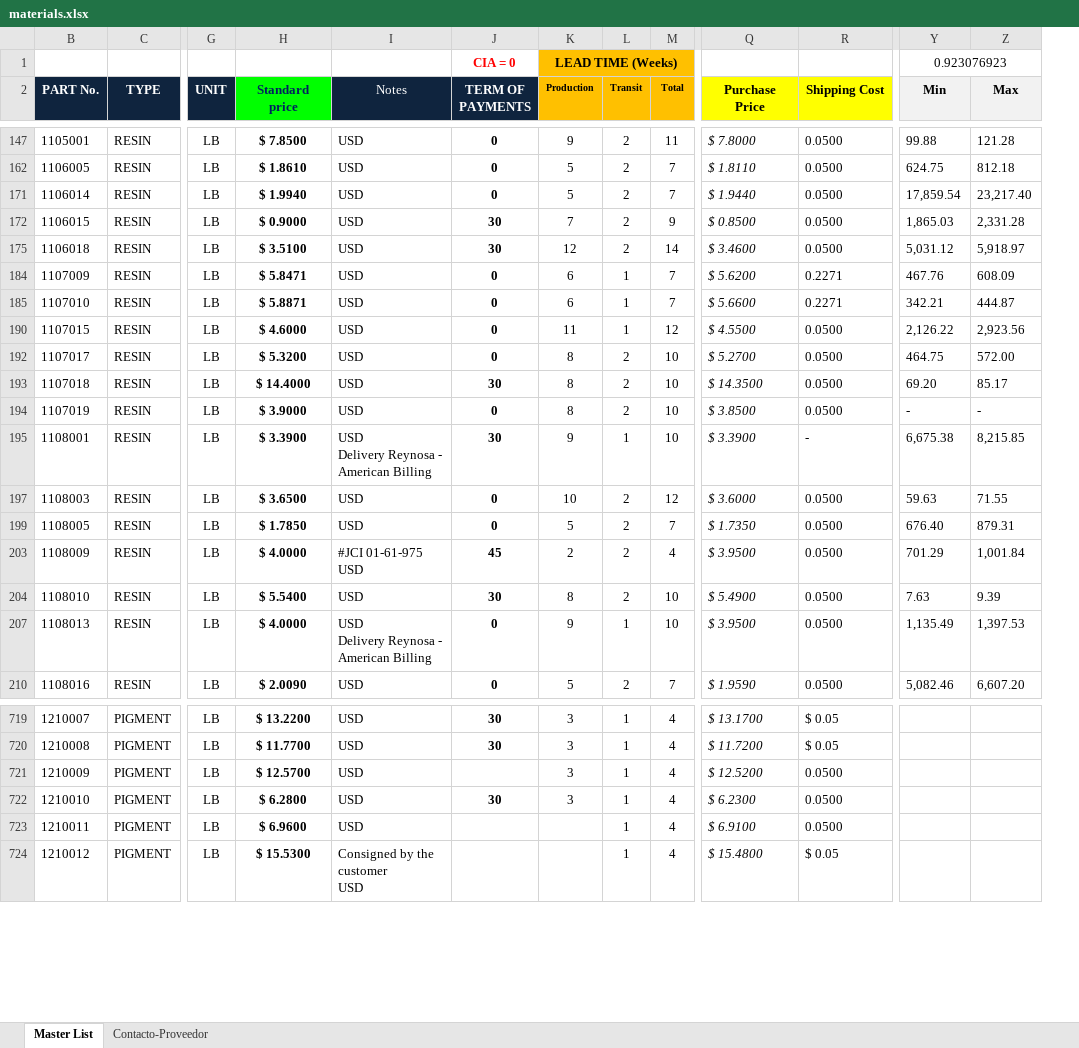
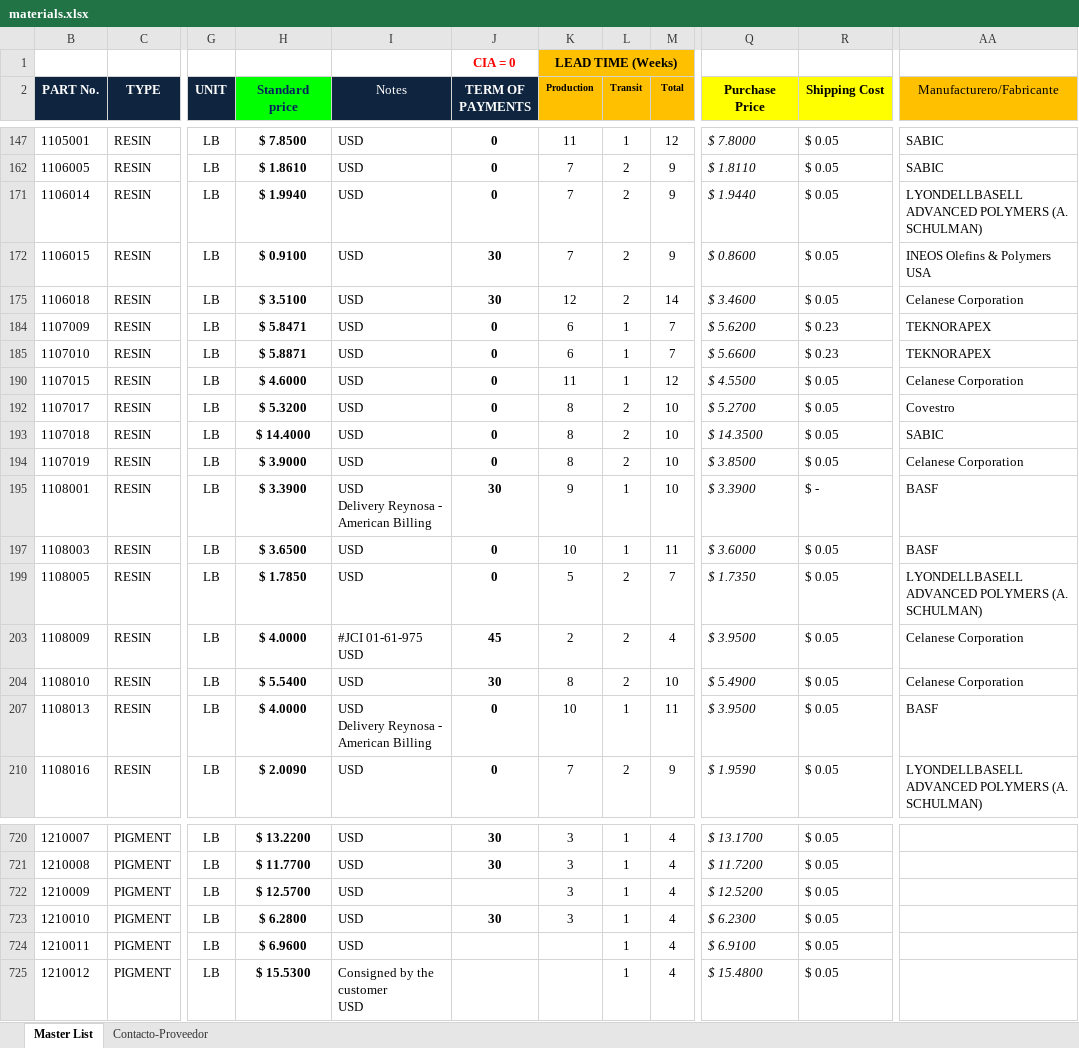
Before and after one commit to kategonzalez-del/SISTEMA_RFQ, an Excel workbook: materials.xlsx, sheet Master List, drawn as a sheet; only a part is shown, gaps mark what is left out; values as stored, in another font and other column widths than the file's, no borders; conditional formats not drawn; removed rows and columns are numbered as before the commit, all else as after; the diff covers the shown part only; the diff names each change by its address in the sheet, - before the commit and + after, or states it on an @@ line.

```diff
--- a/materials.xlsx (sheet Master List)
+++ b/materials.xlsx (sheet Master List)
-column Y (Min), row 1: 0.923076923; rows 147-210: 99.88 | 624.75 | 17,859.54 | 1,865.03 | 5,031.12 | 467.76 | 342.21 | 2,126.22 | 464.75 | 69.20 | - | 6,675.38 | 59.63 | 676.40 | 701.29 | 7.63 | 1,135.49 | 5,082.46
-column Z (Max), rows 147-210: 121.28 | 812.18 | 23,217.40 | 2,331.28 | 5,918.97 | 608.09 | 444.87 | 2,923.56 | 572.00 | 85.17 | - | 8,215.85 | 71.55 | 879.31 | 1,001.84 | 9.39 | 1,397.53 | 6,607.20
+column AA (Manufacturero/Fabricante), rows 147-210: SABIC | SABIC | LYONDELLBASELL ADVANCED POLYMERS (A. SCHULMAN) | INEOS Olefins & Polymers USA | Celanese Corporation | TEKNORAPEX | TEKNORAPEX | Celanese Corporation | Covestro | SABIC | Celanese Corporation | BASF | BASF | LYONDELLBASELL ADVANCED POLYMERS (A. SCHULMAN) | Celanese Corporation | Celanese Corporation | BASF | LYONDELLBASELL ADVANCED POLYMERS (A. SCHULMAN)
-K147 (Production): 9
+K147 (Production): 11
-L147 (Transit): 2
+L147 (Transit): 1
-M147 (Total): 11
+M147 (Total): 12
-R147 (Shipping Cost): 0.0500
+R147 (Shipping Cost): $ 0.05
-K162 (Production): 5
+K162 (Production): 7
-M162 (Total): 7
+M162 (Total): 9
-R162 (Shipping Cost): 0.0500
+R162 (Shipping Cost): $ 0.05
-K171 (Production): 5
+K171 (Production): 7
-M171 (Total): 7
+M171 (Total): 9
-R171:R172 (Shipping Cost): 0.0500
+R171:R172 (Shipping Cost): $ 0.05
-H172 (Standard price): $ 0.9000
+H172 (Standard price): $ 0.9100
-Q172 (Purchase Price): $ 0.8500
+Q172 (Purchase Price): $ 0.8600
-R175 (Shipping Cost): 0.0500
+R175 (Shipping Cost): $ 0.05
-R184:R185 (Shipping Cost): 0.2271
+R184:R185 (Shipping Cost): $ 0.23
-R190 (Shipping Cost): 0.0500
+R190 (Shipping Cost): $ 0.05
-R192:R194 (Shipping Cost): 0.0500
+R192:R194 (Shipping Cost): $ 0.05
-J193 (TERM OF PAYMENTS): 30
+J193 (TERM OF PAYMENTS): 0
-R195 (Shipping Cost): -
+R195 (Shipping Cost): $ -
-L197 (Transit): 2
+L197 (Transit): 1
-M197 (Total): 12
+M197 (Total): 11
-R197 (Shipping Cost): 0.0500
+R197 (Shipping Cost): $ 0.05
-R199 (Shipping Cost): 0.0500
+R199 (Shipping Cost): $ 0.05
-R203:R204 (Shipping Cost): 0.0500
+R203:R204 (Shipping Cost): $ 0.05
-K207 (Production): 9
+K207 (Production): 10
-M207 (Total): 10
+M207 (Total): 11
-R207 (Shipping Cost): 0.0500
+R207 (Shipping Cost): $ 0.05
-K210 (Production): 5
+K210 (Production): 7
-M210 (Total): 7
+M210 (Total): 9
-R210 (Shipping Cost): 0.0500
+R210 (Shipping Cost): $ 0.05
-R722:R724 (Shipping Cost): 0.0500
+R722:R724 (Shipping Cost): $ 0.05
```
Also changed, not shown: 1 added row, 7 removed rows, 504 edited cells and cell formats elsewhere in this sheet, sheet Contacto-Proveedor, formulas that keep their value, hidden cells.
